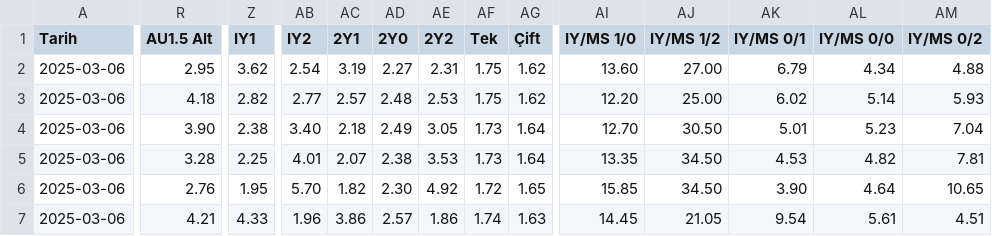
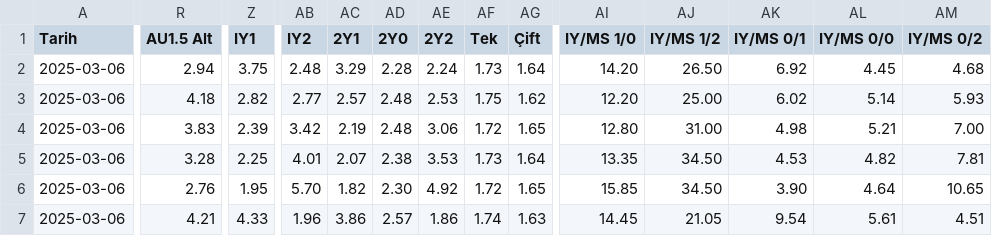
Before and after one commit to analysematchodds/match_odds_csv, a CSV file: conferenceleague.csv, drawn as a sheet; only a part is shown, gaps mark what is left out; the diff covers the shown part only; the diff names each change by its address in the sheet, - before the commit and + after, or states it on an @@ line.

Commit message:
Update matchodds.csv

```diff
--- a/conferenceleague.csv
+++ b/conferenceleague.csv
-R2 (AU1.5 Alt): 2.95
+R2 (AU1.5 Alt): 2.94
-Z2 (IY1): 3.62
+Z2 (IY1): 3.75
-AB2 (IY2): 2.54
+AB2 (IY2): 2.48
-AC2 (2Y1): 3.19
+AC2 (2Y1): 3.29
-AD2 (2Y0): 2.27
+AD2 (2Y0): 2.28
-AE2 (2Y2): 2.31
+AE2 (2Y2): 2.24
-AF2 (Tek): 1.75
+AF2 (Tek): 1.73
-AG2 (Çift): 1.62
+AG2 (Çift): 1.64
-AI2 (IY/MS 1/0): 13.60
+AI2 (IY/MS 1/0): 14.20
-AJ2 (IY/MS 1/2): 27.00
+AJ2 (IY/MS 1/2): 26.50
-AK2 (IY/MS 0/1): 6.79
+AK2 (IY/MS 0/1): 6.92
-AL2 (IY/MS 0/0): 4.34
+AL2 (IY/MS 0/0): 4.45
-AM2 (IY/MS 0/2): 4.88
+AM2 (IY/MS 0/2): 4.68
-R4 (AU1.5 Alt): 3.90
+R4 (AU1.5 Alt): 3.83
-Z4 (IY1): 2.38
+Z4 (IY1): 2.39
-AB4 (IY2): 3.40
+AB4 (IY2): 3.42
-AC4 (2Y1): 2.18
+AC4 (2Y1): 2.19
-AD4 (2Y0): 2.49
+AD4 (2Y0): 2.48
-AE4 (2Y2): 3.05
+AE4 (2Y2): 3.06
-AF4 (Tek): 1.73
+AF4 (Tek): 1.72
-AG4 (Çift): 1.64
+AG4 (Çift): 1.65
-AI4 (IY/MS 1/0): 12.70
+AI4 (IY/MS 1/0): 12.80
-AJ4 (IY/MS 1/2): 30.50
+AJ4 (IY/MS 1/2): 31.00
-AK4 (IY/MS 0/1): 5.01
+AK4 (IY/MS 0/1): 4.98
-AL4 (IY/MS 0/0): 5.23
+AL4 (IY/MS 0/0): 5.21
-AM4 (IY/MS 0/2): 7.04
+AM4 (IY/MS 0/2): 7.00
```
Also changed, not shown: 21 edited cells elsewhere in this file.
